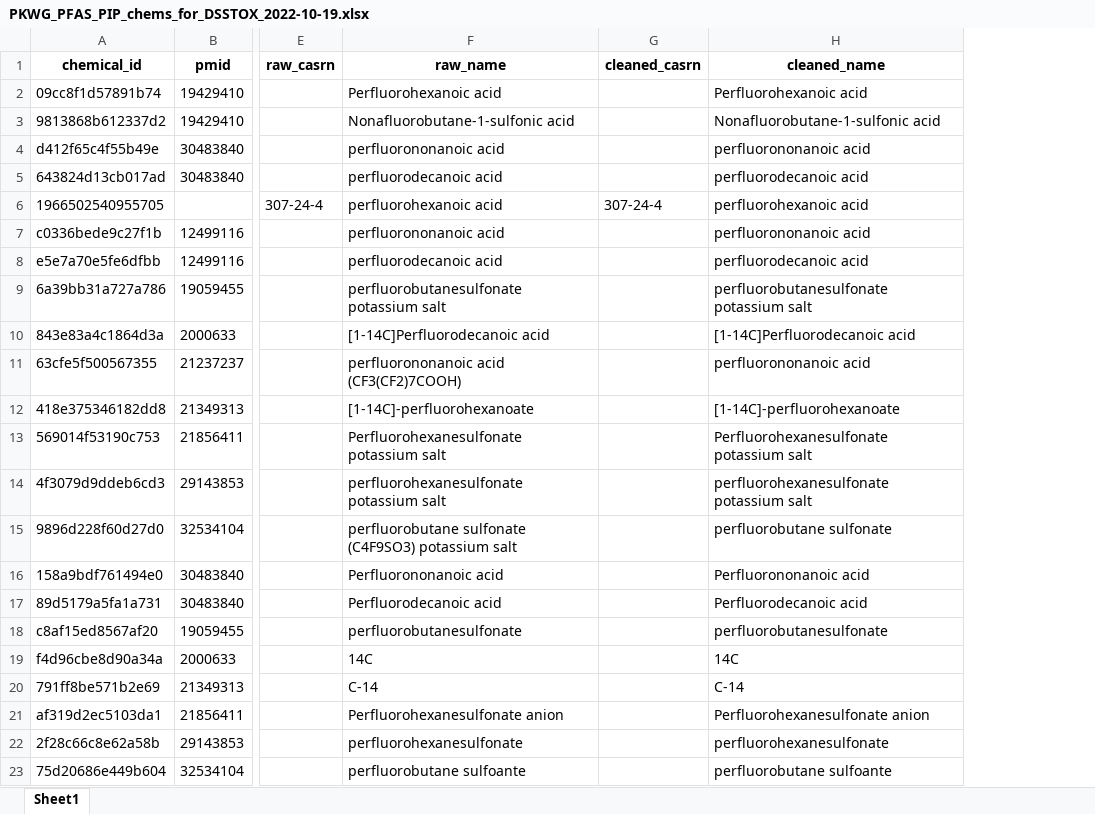
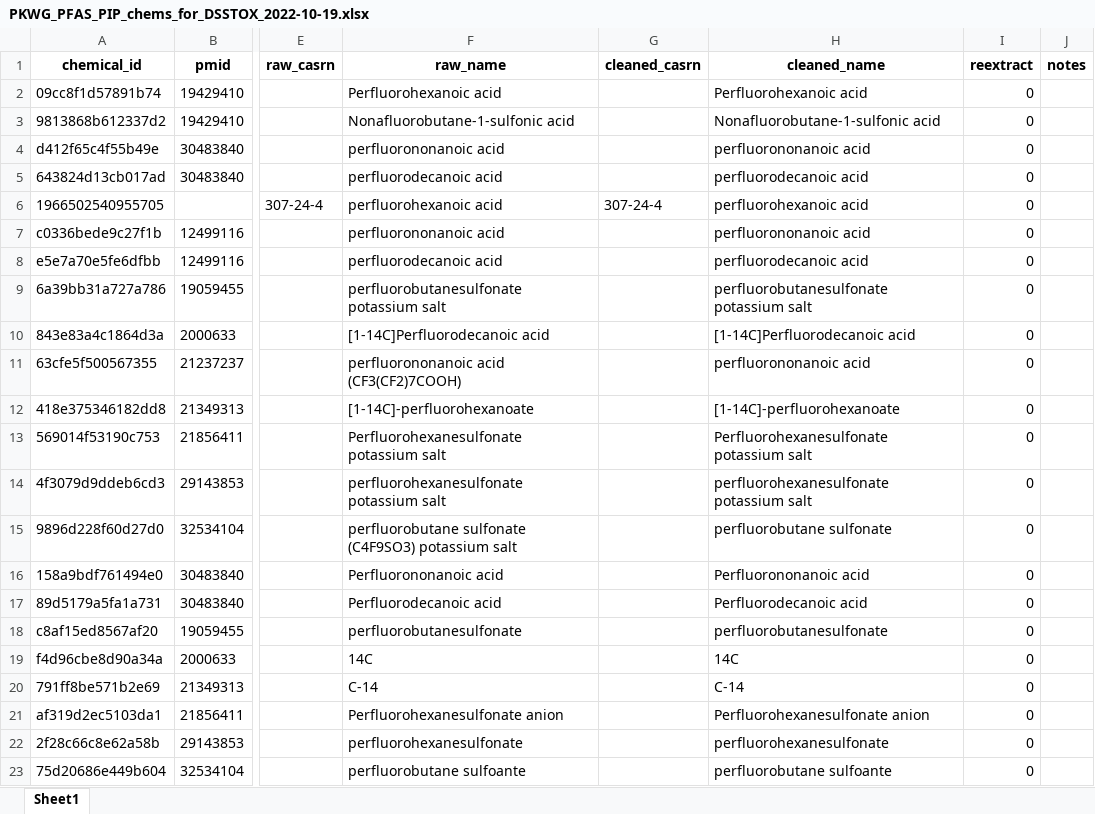
Before and after one commit to USEPA/CvTdbLoad, an Excel workbook: input/chemicals/PKWG_PFAS_PIP_chems_for_DSSTOX_2022-10-19.xlsx, sheet Sheet1, drawn as a sheet; only a part is shown, gaps mark what is left out; values as stored, in another font and other column widths than the file's, no borders; the diff names each change by its address in the sheet, - before the commit and + after, or states it on an @@ line.

```diff
--- a/input/chemicals/PKWG_PFAS_PIP_chems_for_DSSTOX_2022-10-19.xlsx (sheet Sheet1)
+++ b/input/chemicals/PKWG_PFAS_PIP_chems_for_DSSTOX_2022-10-19.xlsx (sheet Sheet1)
+column I (reextract), rows 2-23: all 0
+column J (notes), empty
```
Also changed, not shown: input/chemicals/PKWG_PFAS_PIP_chems_secondary_for_DSSTOX_2022-10-19.xlsx, 4 other files.
